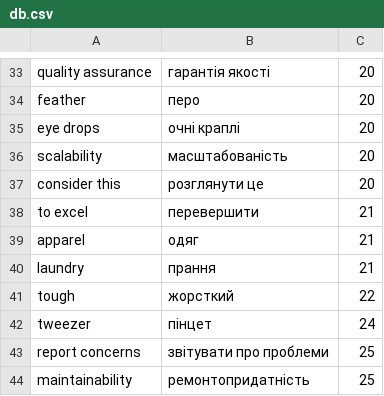
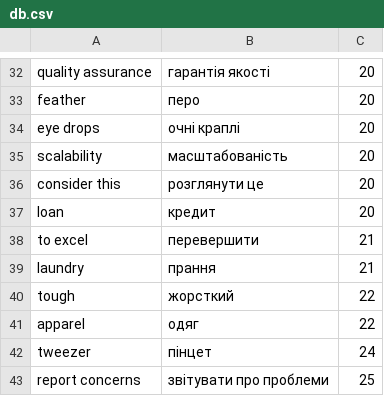
Before and after one commit to Fowlart/fowlart.github.io, a CSV file: db.csv, drawn as a sheet; only a part is shown, gaps mark what is left out; the shorter side is filled out with more unchanged rows; removed rows and columns are numbered as before the commit, all else as after; the diff covers the shown part only; the diff names each change by its address in the sheet, - before the commit and + after, or states it on an @@ line.

```diff
--- a/db.csv
+++ b/db.csv
+row 37: loan | кредит | 20
-row 39: apparel | одяг | 21
+row 41: apparel | одяг | 22
```
Also changed, not shown: 6 added rows and 7 removed rows elsewhere in this file, 6 other files.
